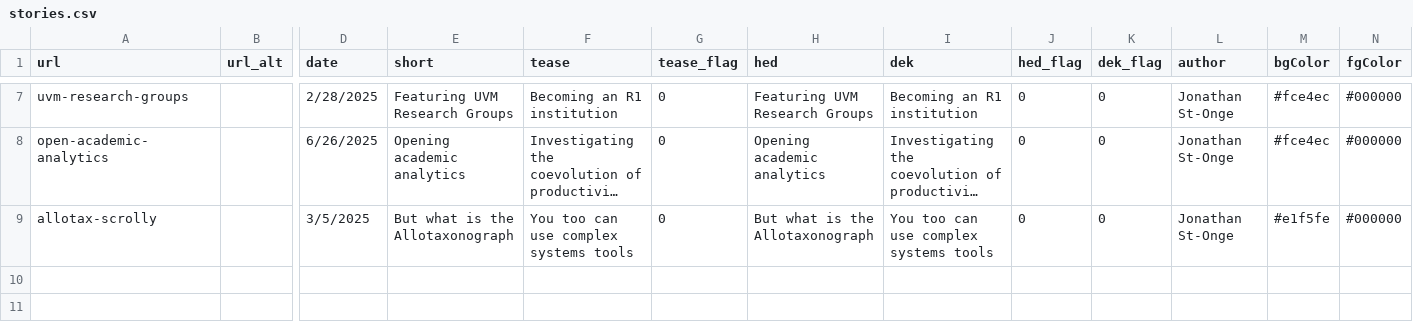
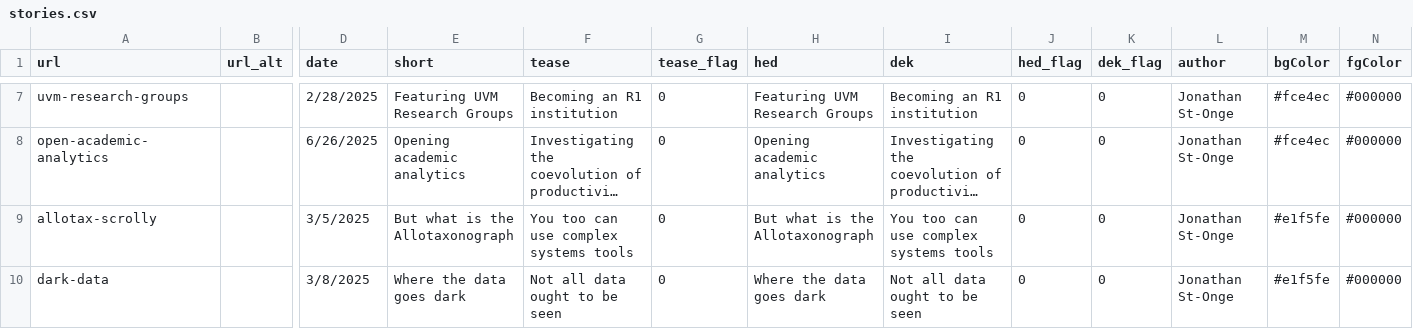
Before and after one commit to Vermont-Complex-Systems/complex-stories, a CSV file: src/data/stories.csv, drawn as a sheet; only a part is shown, gaps mark what is left out; long unchanged cells end in …; rows hold the shown columns only; the diff names each change by its address in the sheet, - before the commit and + after, or states it on an @@ line.

```diff
--- a/src/data/stories.csv
+++ b/src/data/stories.csv
+row 10: dark-data |  | 3/8/2025 | Where the data goes dark | Not all data ought to be seen | 0 | Where the data goes dark | Not all data ought to be seen | 0 | 0 | Jonathan St-Onge | #e1f5fe | #000000
```
Also changed, not shown: 5 other files.
